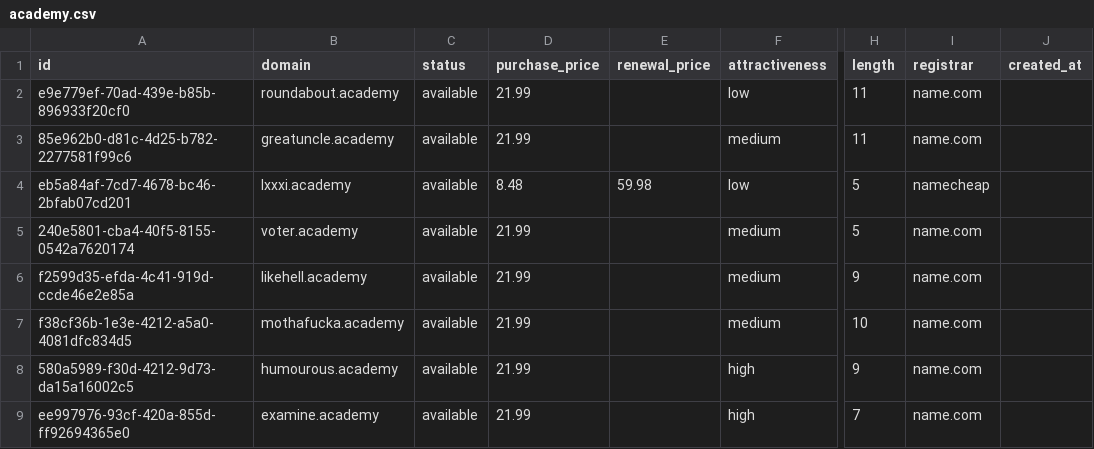
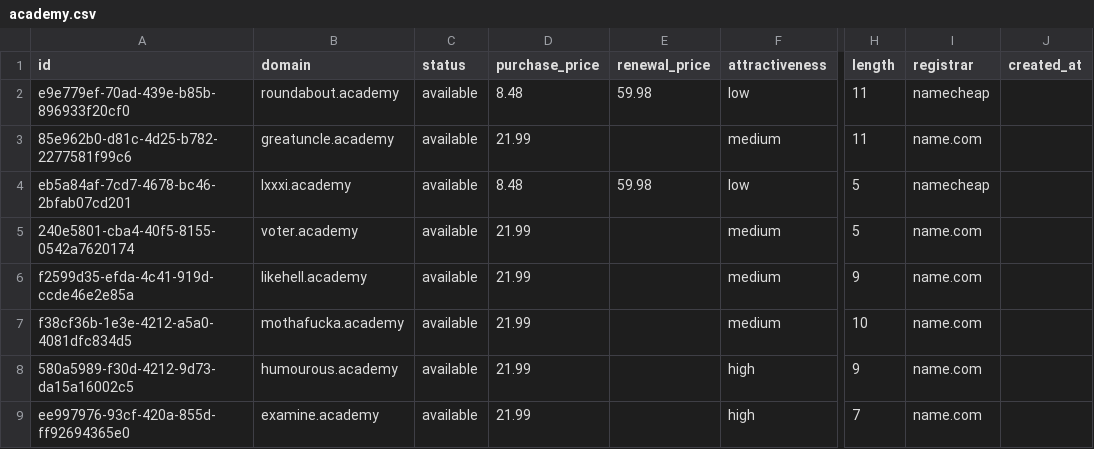
Before and after one commit to UniqueDomains/academy-oneword-domains, a CSV file: academy.csv, drawn as a sheet; only a part is shown, gaps mark what is left out; the diff names each change by its address in the sheet, - before the commit and + after, or states it on an @@ line.

Commit message:
Domains update

```diff
--- a/academy.csv
+++ b/academy.csv
-D2 (purchase_price): 21.99
+D2 (purchase_price): 8.48
-E2 (renewal_price): (empty)
+E2 (renewal_price): 59.98
-I2 (registrar): name.com
+I2 (registrar): namecheap
```
Also changed, not shown: 4 other files.
